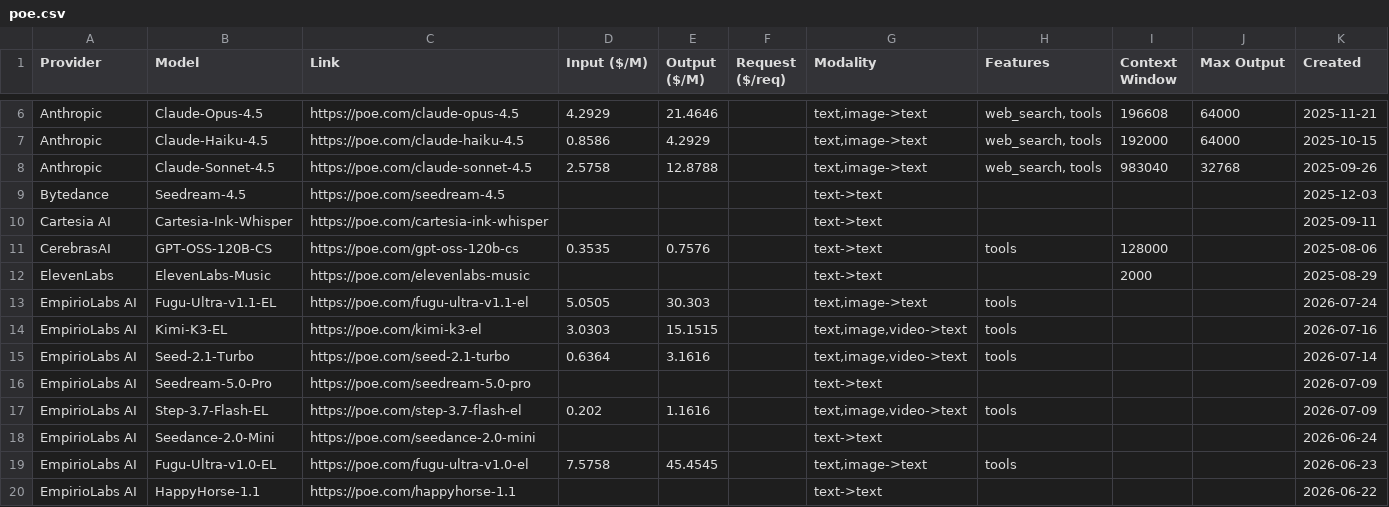
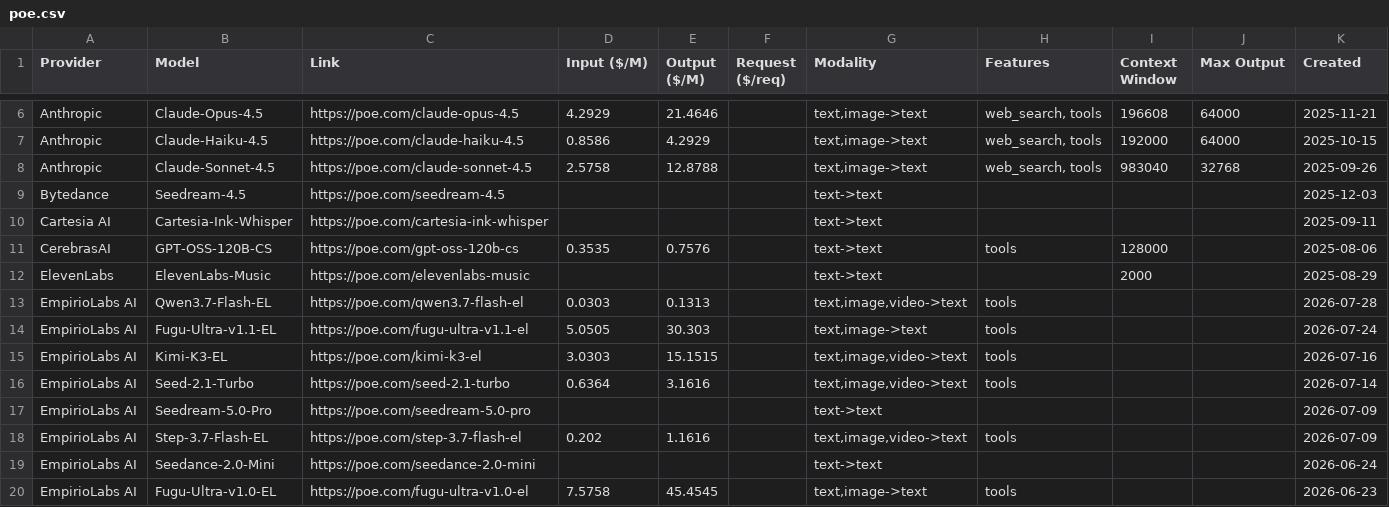
Before and after one commit to hezhizhen/tables-in-markdown, a CSV file: data/poe.csv, drawn as a sheet; only a part is shown, gaps mark what is left out; the shorter side is filled out with more unchanged rows; the diff names each change by its address in the sheet, - before the commit and + after, or states it on an @@ line.

```diff
--- a/data/poe.csv
+++ b/data/poe.csv
+row 13: EmpirioLabs AI | Qwen3.7-Flash-EL | https://poe.com/qwen3.7-flash-el | 0.0303 | 0.1313 |  | text,image,video->text | tools |  |  | 2026-07-28
```
